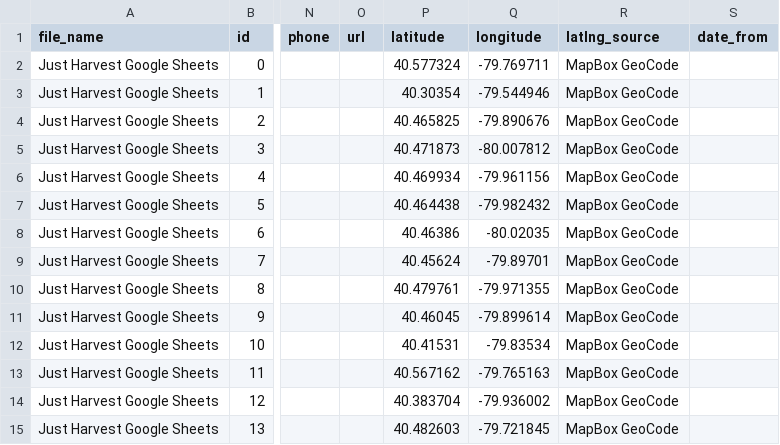
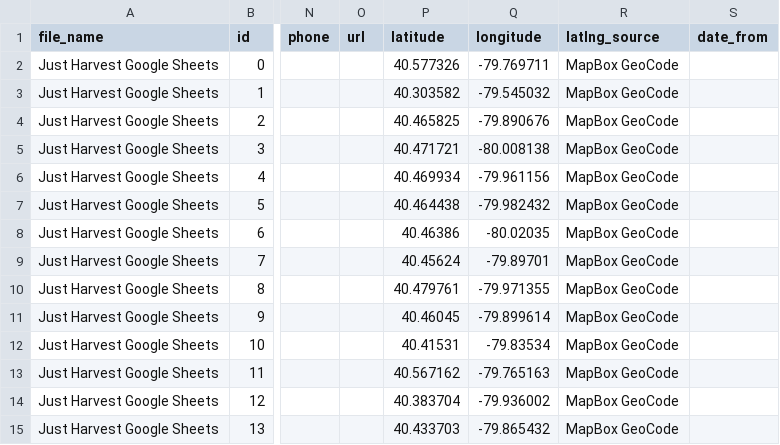
Before and after one commit to CodeForPittsburgh/food-access-data-transformation, a CSV file: food-data/raw-sources/jh-bridgeway-raw.csv, drawn as a sheet; only a part is shown, gaps mark what is left out; the diff names each change by its address in the sheet, - before the commit and + after, or states it on an @@ line.

```diff
--- a/food-data/raw-sources/jh-bridgeway-raw.csv
+++ b/food-data/raw-sources/jh-bridgeway-raw.csv
-P2 (latitude): 40.577324
+P2 (latitude): 40.577326
-P3 (latitude): 40.30354
+P3 (latitude): 40.303582
-Q3 (longitude): -79.544946
+Q3 (longitude): -79.545032
-P5 (latitude): 40.471873
+P5 (latitude): 40.471721
-Q5 (longitude): -80.007812
+Q5 (longitude): -80.008138
-P15 (latitude): 40.482603
+P15 (latitude): 40.433703
-Q15 (longitude): -79.721845
+Q15 (longitude): -79.865432
```
Also changed, not shown: food-data/merged-data/duplicate-merged-data.csv, food-data/merged-data/invalid-raw-sources.csv, 7 other files.
